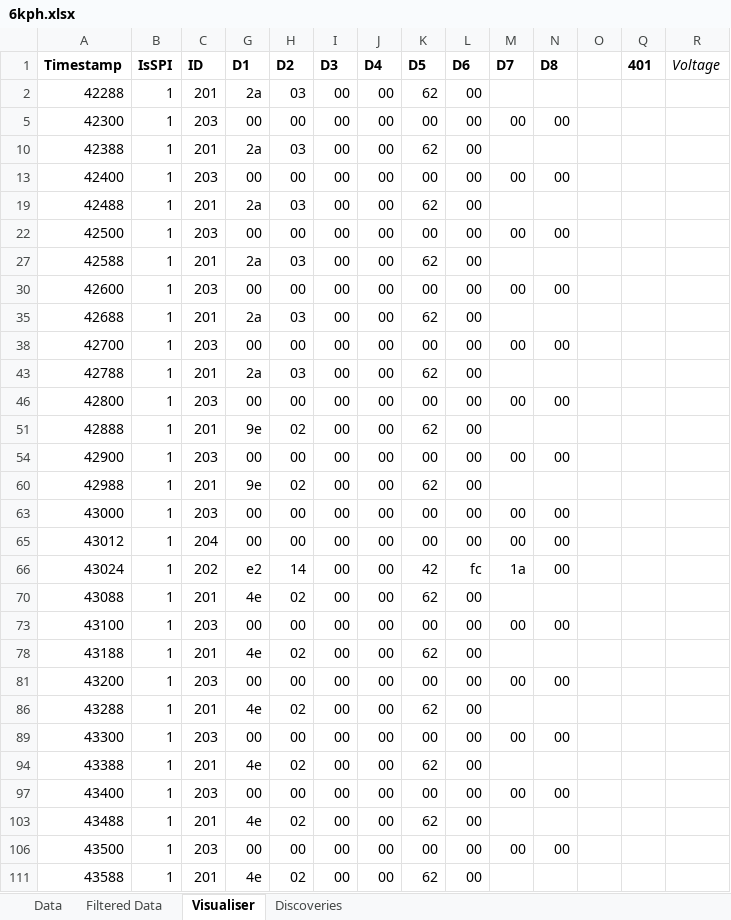
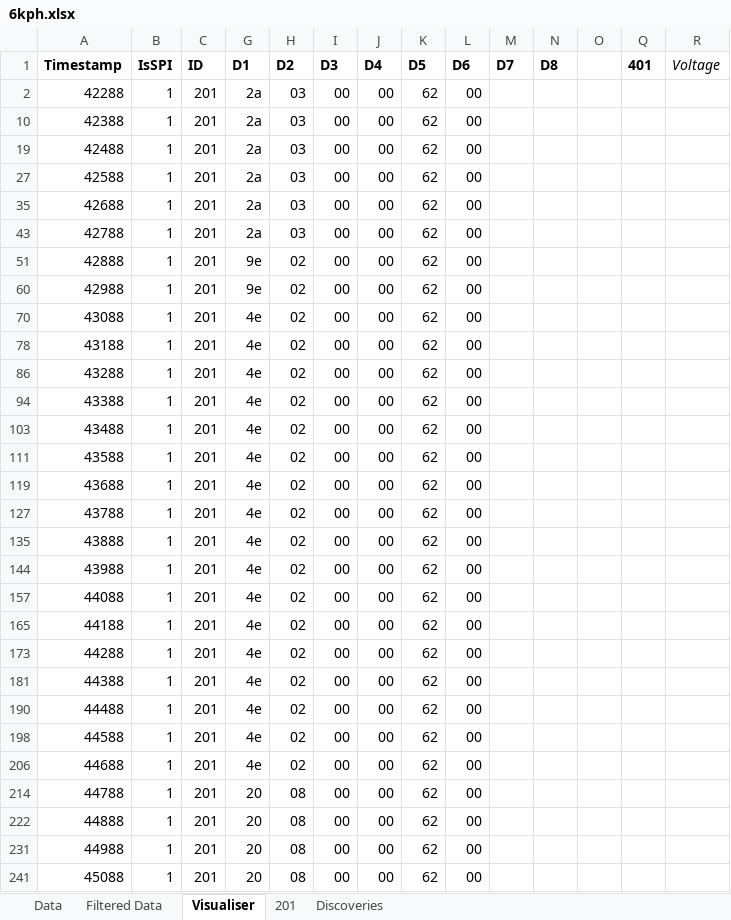
Before and after one commit to ReadieFur/OpenTCU, an Excel workbook: OpenTCU/can_dumps/Old/6kph.xlsx, sheet Visualiser, drawn as a sheet; only a part is shown; the shorter side is filled out with more unchanged rows; values as stored, in another font and other column widths than the file's, no borders; rows hold the shown columns only; the diff covers the shown part only; the diff names each change by its address in the sheet, - before the commit and + after, or states it on an @@ line.

```diff
--- a/OpenTCU/can_dumps/Old/6kph.xlsx (sheet Visualiser)
+++ b/OpenTCU/can_dumps/Old/6kph.xlsx (sheet Visualiser)
+sheet tab: 201
@@ row 5 hidden: 42300 | 1 | 203 | 00 | 00 | 00 | 00 | 00 | 00 | 00 | 00 @@
@@ row 13 hidden: 42400 | 1 | 203 | 00 | 00 | 00 | 00 | 00 | 00 | 00 | 00 @@
@@ row 22 hidden: 42500 | 1 | 203 | 00 | 00 | 00 | 00 | 00 | 00 | 00 | 00 @@
@@ row 30 hidden: 42600 | 1 | 203 | 00 | 00 | 00 | 00 | 00 | 00 | 00 | 00 @@
@@ row 38 hidden: 42700 | 1 | 203 | 00 | 00 | 00 | 00 | 00 | 00 | 00 | 00 @@
@@ row 46 hidden: 42800 | 1 | 203 | 00 | 00 | 00 | 00 | 00 | 00 | 00 | 00 @@
@@ row 54 hidden: 42900 | 1 | 203 | 00 | 00 | 00 | 00 | 00 | 00 | 00 | 00 @@
@@ row 63 hidden: 43000 | 1 | 203 | 00 | 00 | 00 | 00 | 00 | 00 | 00 | 00 @@
@@ row 65 hidden: 43012 | 1 | 204 | 00 | 00 | 00 | 00 | 00 | 00 | 00 | 00 @@
@@ row 66 hidden: 43024 | 1 | 202 | e2 | 14 | 00 | 00 | 42 | fc | 1a | 00 @@
@@ row 73 hidden: 43100 | 1 | 203 | 00 | 00 | 00 | 00 | 00 | 00 | 00 | 00 @@
@@ row 81 hidden: 43200 | 1 | 203 | 00 | 00 | 00 | 00 | 00 | 00 | 00 | 00 @@
@@ row 89 hidden: 43300 | 1 | 203 | 00 | 00 | 00 | 00 | 00 | 00 | 00 | 00 @@
@@ row 97 hidden: 43400 | 1 | 203 | 00 | 00 | 00 | 00 | 00 | 00 | 00 | 00 @@
@@ row 106 hidden: 43500 | 1 | 203 | 00 | 00 | 00 | 00 | 00 | 00 | 00 | 00 @@
```
Also changed, not shown: 59 hidden or unhidden rows elsewhere in this sheet, 2 other files.
